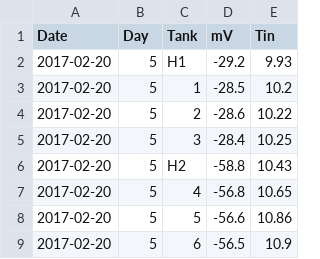
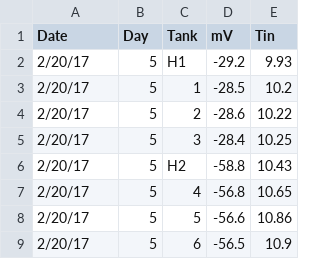
Before and after one commit to RobertsLab/project-oyster-oa, a CSV file: data/Manchester/Water-Chemistry-Data/2018-04-30-pH-Calculations/2018-04-30-Grab-Samples/2017-02-20-Grab-Samples.csv, drawn as a sheet.

```diff
--- a/data/Manchester/Water-Chemistry-Data/2018-04-30-pH-Calculations/2018-04-30-Grab-Samples/2017-02-20-Grab-Samples.csv
+++ b/data/Manchester/Water-Chemistry-Data/2018-04-30-pH-Calculations/2018-04-30-Grab-Samples/2017-02-20-Grab-Samples.csv
@@ -1,9 +1,9 @@
 Date,Day,Tank,mV,Tin
-2017-02-20,5,H1,-29.2,9.93
-2017-02-20,5,1,-28.5,10.2
-2017-02-20,5,2,-28.6,10.22
-2017-02-20,5,3,-28.4,10.25
-2017-02-20,5,H2,-58.8,10.43
-2017-02-20,5,4,-56.8,10.65
-2017-02-20,5,5,-56.6,10.86
-2017-02-20,5,6,-56.5,10.9
+2/20/17,5,H1,-29.2,9.93
+2/20/17,5,1,-28.5,10.2
+2/20/17,5,2,-28.6,10.22
+2/20/17,5,3,-28.4,10.25
+2/20/17,5,H2,-58.8,10.43
+2/20/17,5,4,-56.8,10.65
+2/20/17,5,5,-56.6,10.86
+2/20/17,5,6,-56.5,10.9
```
Also changed, not shown: data/Manchester/Water-Chemistry-Data/2018-04-30-pH-Calculations/2018-04-30-Grab-Samples/2017-02-17-Grab-Samples.csv, data/Manchester/Water-Chemistry-Data/2018-04-30-pH-Calculations/2018-04-30-Grab-Samples/2017-02-22-Grab-Samples.csv, 12 other files.
